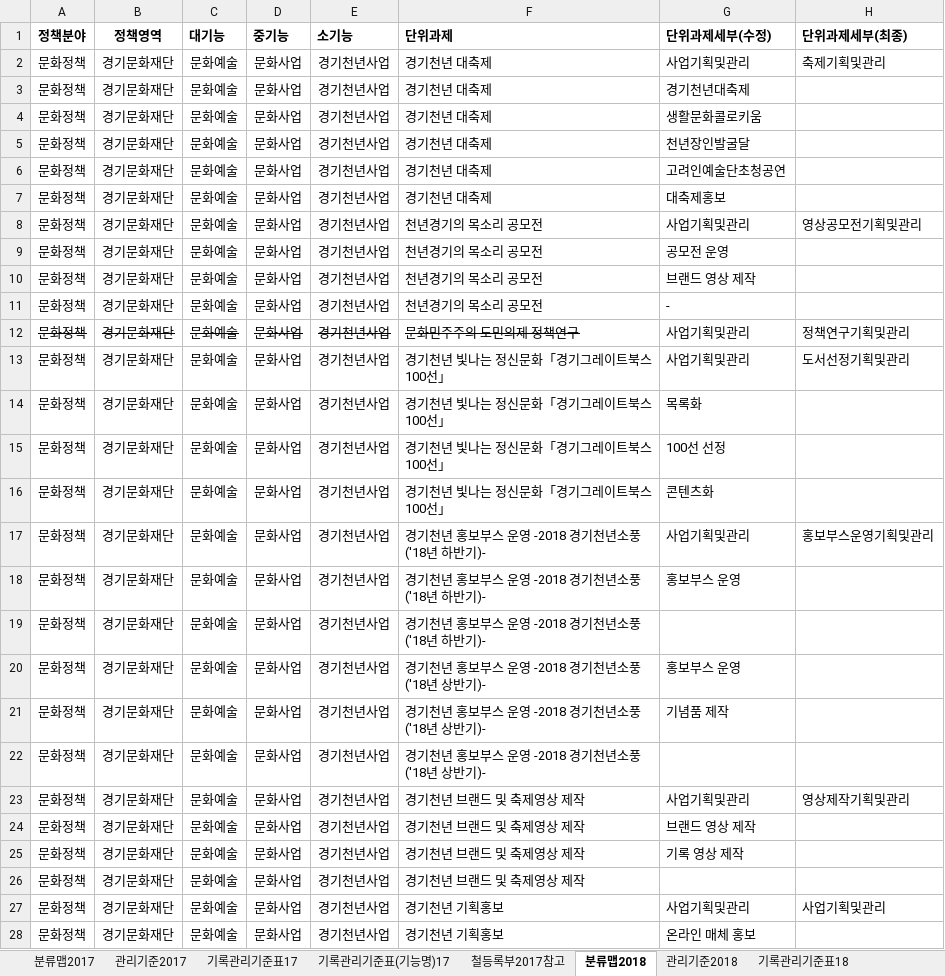
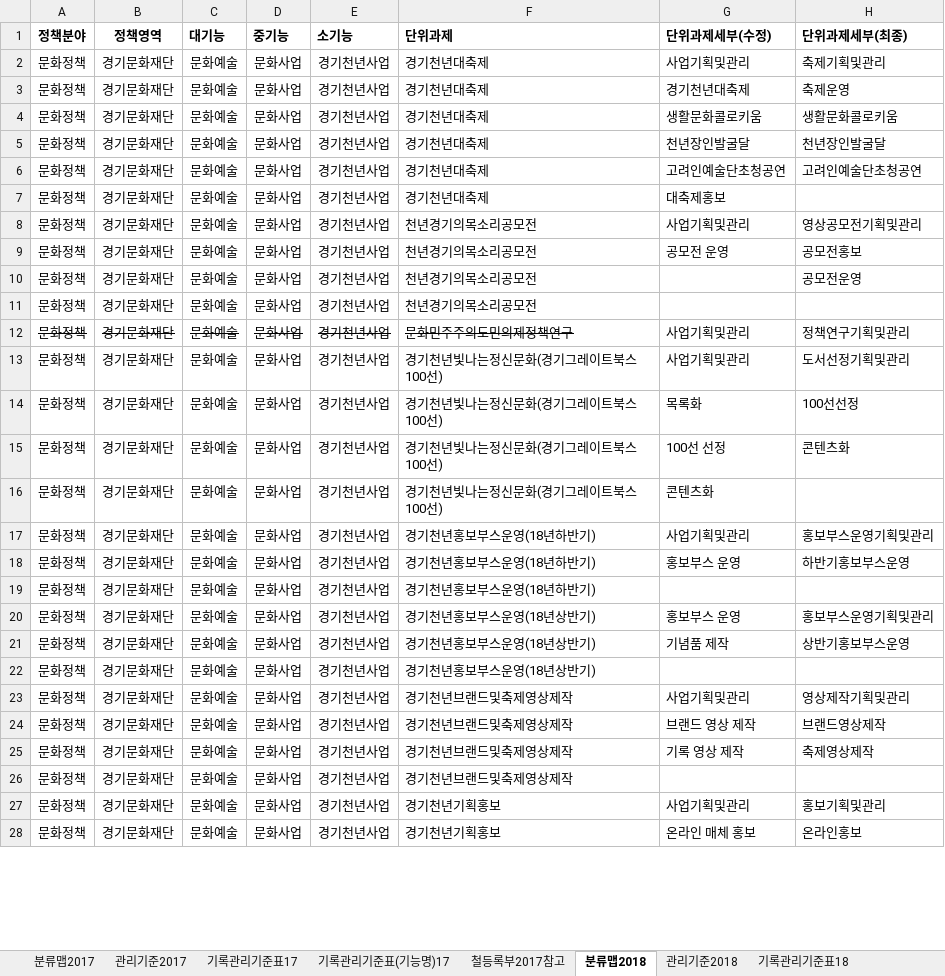
Before and after one commit to leeeeees/larchiveum, an Excel workbook: 라키비움_경기천년사업 기능별 분류맵(안).xlsx, sheet 분류맵2018, drawn as a sheet; only a part is shown; values as stored, in another font and other column widths than the file's, no borders; the diff covers the shown part only; the diff names each change by its address in the sheet, - before the commit and + after, or states it on an @@ line.

```diff
--- a/라키비움_경기천년사업 기능별 분류맵(안).xlsx (sheet 분류맵2018)
+++ b/라키비움_경기천년사업 기능별 분류맵(안).xlsx (sheet 분류맵2018)
-F2:F7 (단위과제): 경기천년 대축제
+F2:F7 (단위과제): 경기천년대축제
-H3 (단위과제세부(최종)): (empty)
+H3 (단위과제세부(최종)): 축제운영
-H4 (단위과제세부(최종)): (empty)
+H4 (단위과제세부(최종)): 생활문화콜로키움
-H5 (단위과제세부(최종)): (empty)
+H5 (단위과제세부(최종)): 천년장인발굴달
-H6 (단위과제세부(최종)): (empty)
+H6 (단위과제세부(최종)): 고려인예술단초청공연
-F8:F11 (단위과제): 천년경기의 목소리 공모전
+F8:F11 (단위과제): 천년경기의목소리공모전
-H9 (단위과제세부(최종)): (empty)
+H9 (단위과제세부(최종)): 공모전홍보
-G10 (단위과제세부(수정)): 브랜드 영상 제작
+G10 (단위과제세부(수정)): (empty)
-H10 (단위과제세부(최종)): (empty)
+H10 (단위과제세부(최종)): 공모전운영
-G11 (단위과제세부(수정)): -
+G11 (단위과제세부(수정)): (empty)
-F12 (단위과제): 문화민주주의 도민의제 정책연구
+F12 (단위과제): 문화민주주의도민의제정책연구
-F13:F16 (단위과제): 경기천년 빛나는 정신문화「경기그레이트북스 100선」
+F13:F16 (단위과제): 경기천년빛나는정신문화(경기그레이트북스100선)
-H14 (단위과제세부(최종)): (empty)
+H14 (단위과제세부(최종)): 100선선정
-H15 (단위과제세부(최종)): (empty)
+H15 (단위과제세부(최종)): 콘텐츠화
-F17:F19 (단위과제): 경기천년 홍보부스 운영 -2018 경기천년소풍('18년 하반기)-
+F17:F19 (단위과제): 경기천년홍보부스운영(18년하반기)
-H18 (단위과제세부(최종)): (empty)
+H18 (단위과제세부(최종)): 하반기홍보부스운영
-F20:F22 (단위과제): 경기천년 홍보부스 운영 -2018 경기천년소풍('18년 상반기)-
+F20:F22 (단위과제): 경기천년홍보부스운영(18년상반기)
-H20 (단위과제세부(최종)): (empty)
+H20 (단위과제세부(최종)): 홍보부스운영기획및관리
-H21 (단위과제세부(최종)): (empty)
+H21 (단위과제세부(최종)): 상반기홍보부스운영
-F23:F26 (단위과제): 경기천년 브랜드 및 축제영상 제작
+F23:F26 (단위과제): 경기천년브랜드및축제영상제작
-H24 (단위과제세부(최종)): (empty)
+H24 (단위과제세부(최종)): 브랜드영상제작
-H25 (단위과제세부(최종)): (empty)
+H25 (단위과제세부(최종)): 축제영상제작
-F27:F28 (단위과제): 경기천년 기획홍보
+F27:F28 (단위과제): 경기천년기획홍보
-H27 (단위과제세부(최종)): 사업기획및관리
+H27 (단위과제세부(최종)): 홍보기획및관리
-H28 (단위과제세부(최종)): (empty)
+H28 (단위과제세부(최종)): 온라인홍보
```
Also changed, not shown: 72 edited cells elsewhere in this sheet, 3 other files.
